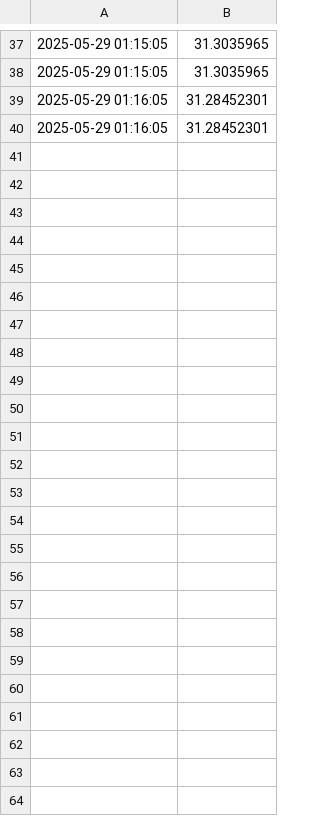
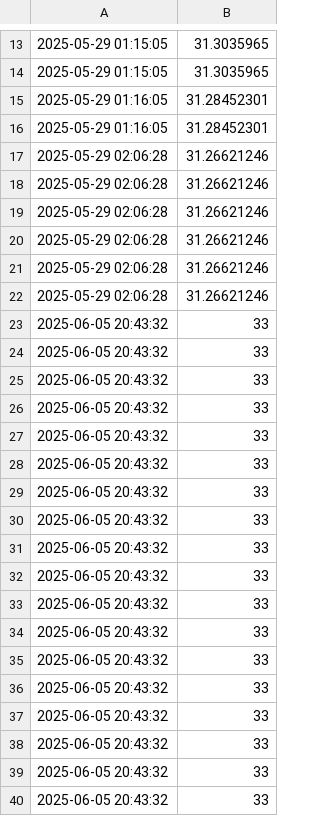
Before and after one commit to MrViet1502/IOT-Smart_Irrigation, a CSV file: Web/temperature_data.csv, drawn as a sheet; only a part is shown, gaps mark what is left out; the diff covers the shown part only.

```diff
--- a/Web/temperature_data.csv
+++ b/Web/temperature_data.csv
@@ -40 +16,25 @@
 2025-05-29 01:16:05,31.28452301
+2025-05-29 02:06:28,31.26621246
+2025-05-29 02:06:28,31.26621246
+2025-05-29 02:06:28,31.26621246
+2025-05-29 02:06:28,31.26621246
+2025-05-29 02:06:28,31.26621246
+2025-05-29 02:06:28,31.26621246
+2025-06-05 20:43:32,33
+2025-06-05 20:43:32,33
+2025-06-05 20:43:32,33
+2025-06-05 20:43:32,33
+2025-06-05 20:43:32,33
+2025-06-05 20:43:32,33
+2025-06-05 20:43:32,33
+2025-06-05 20:43:32,33
+2025-06-05 20:43:32,33
+2025-06-05 20:43:32,33
+2025-06-05 20:43:32,33
+2025-06-05 20:43:32,33
+2025-06-05 20:43:32,33
+2025-06-05 20:43:32,33
+2025-06-05 20:43:32,33
+2025-06-05 20:43:32,33
+2025-06-05 20:43:32,33
+2025-06-05 20:43:32,33
```
Also changed, not shown: 24 removed rows elsewhere in this file, Web/humidity_data.csv, 19 other files.
